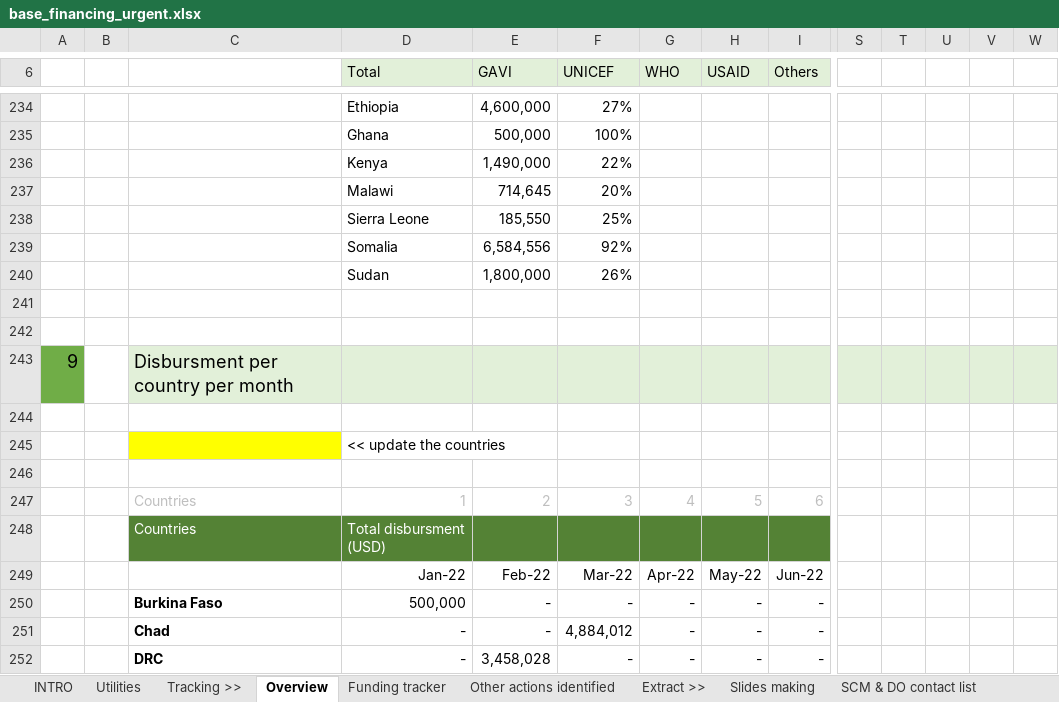
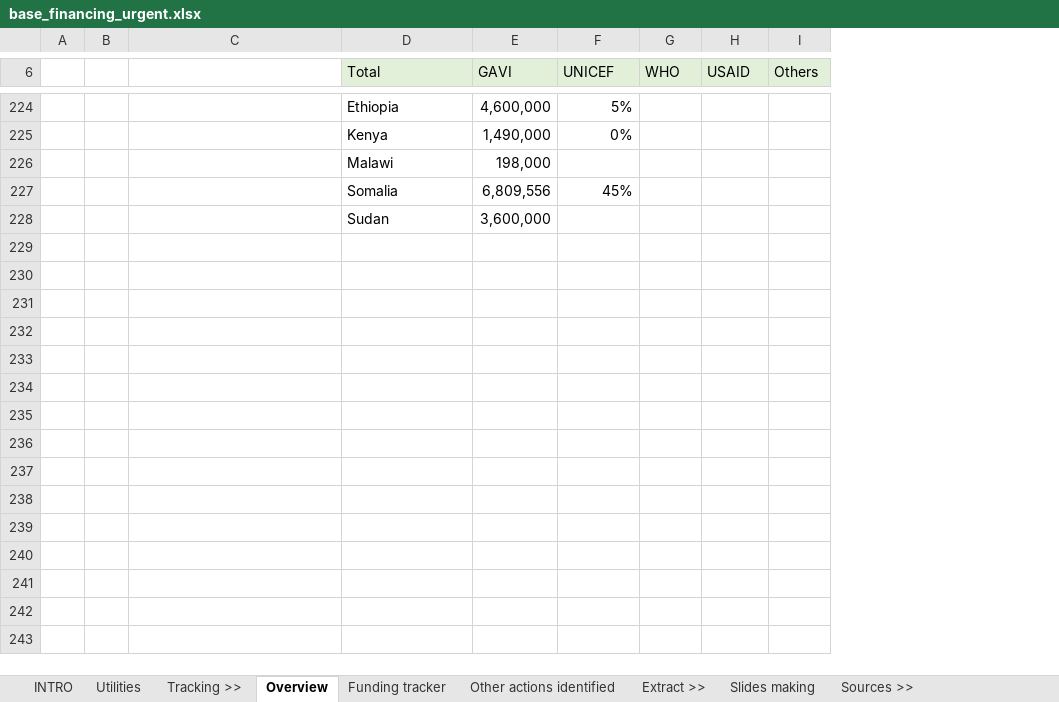
Before and after one commit to brooksdonald/cvap, an Excel workbook: data/input/base_financing_urgent.xlsx, sheet Overview, drawn as a sheet; only a part is shown, gaps mark what is left out; values as stored, in another font and other column widths than the file's, no borders; conditional formats not drawn; removed rows and columns are numbered as before the commit, all else as after; rows hold the shown columns only; the diff covers the shown part only; the diff names each change by its address in the sheet, - before the commit and + after, or states it on an @@ line.

```diff
--- a/data/input/base_financing_urgent.xlsx (sheet Overview)
+++ b/data/input/base_financing_urgent.xlsx (sheet Overview)
-column S, empty
-column T, empty
-column U, empty
-column V, empty
-column W, empty
-F224 (UNICEF): 27%
+F224 (UNICEF): 5%
-row 235:  |  |  | Ghana | 500,000 | 100%
-F225 (UNICEF): 22%
+F225 (UNICEF): 0%
-row 237:  |  |  | Malawi | 714,645 | 20%
-row 238:  |  |  | Sierra Leone | 185,550 | 25%
-row 239:  |  |  | Somalia | 6,584,556 | 92%
-row 240:  |  |  | Sudan | 1,800,000 | 26%
-row 226: (empty)
+row 226:  |  |  | Malawi | 198,000
-row 227: (empty)
+row 227:  |  |  | Somalia | 6,809,556 | 45%
-row 243: 9 |  | Disbursment per country per month
-row 228: (empty)
+row 228:  |  |  | Sudan | 3,600,000
-row 245:  |  |  | << update the countries
-row 246: (empty)
-row 247:  |  | Countries | 1 | 2 | 3 | 4 | 5 | 6
-row 248:  |  | Countries | Total disbursment (USD)
-row 249:  |  |  | Jan-22 | Feb-22 | Mar-22 | Apr-22 | May-22 | Jun-22
-row 250:  |  | Burkina Faso | 500,000 | - | - | - | - | -
-row 251:  |  | Chad | - | - | 4,884,012 | - | - | -
-row 252:  |  | DRC | - | 3,458,028 | - | - | - | -
```
Also changed, not shown: 43 added rows, 119 removed rows, 46 edited cells and cell formats elsewhere in this sheet, sheet Funding tracker, sheet Slides making, sheet SCM & DO contact list, sheet Other actions identified, other sheet tabs, formulas that keep their value, hidden cells, 4 other files.
